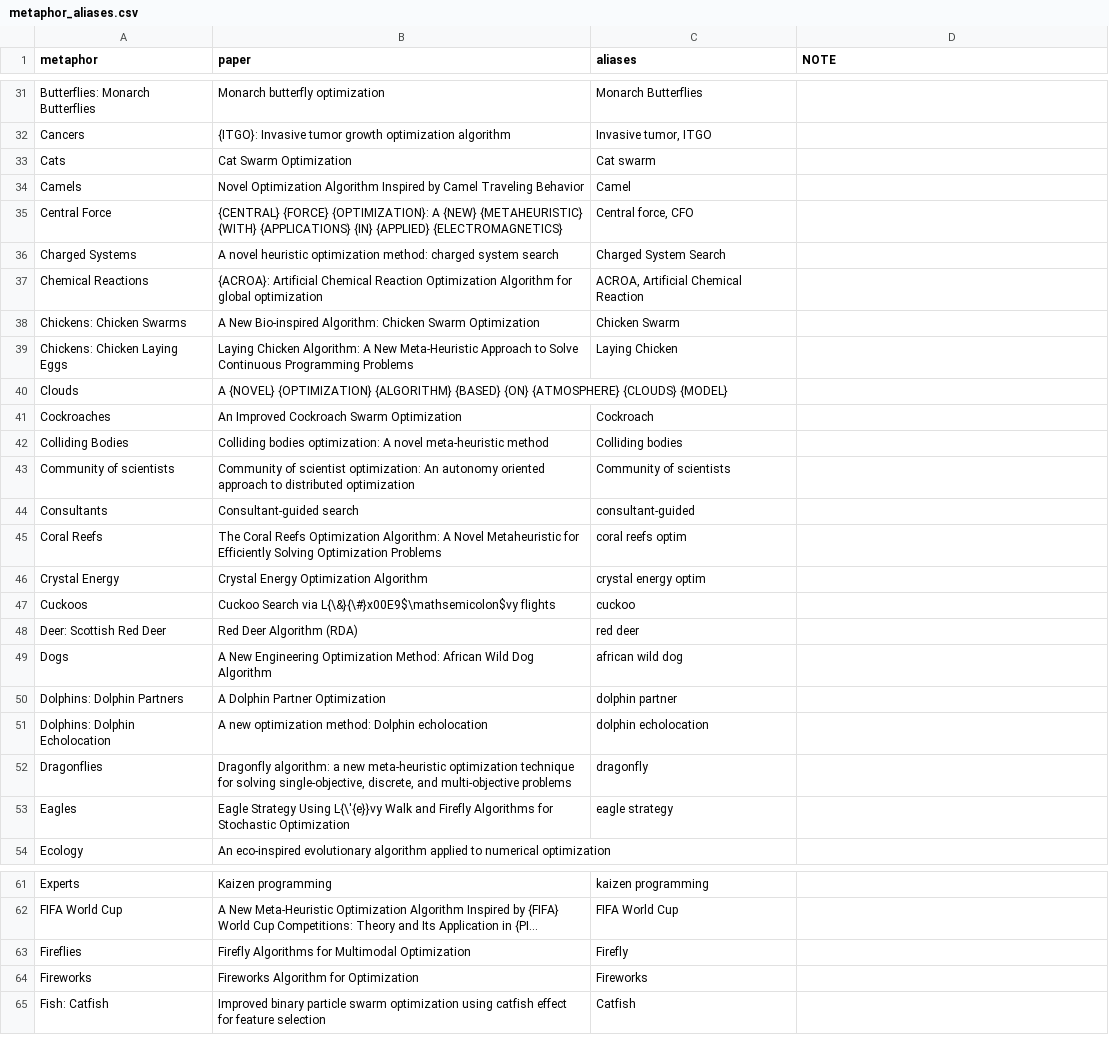
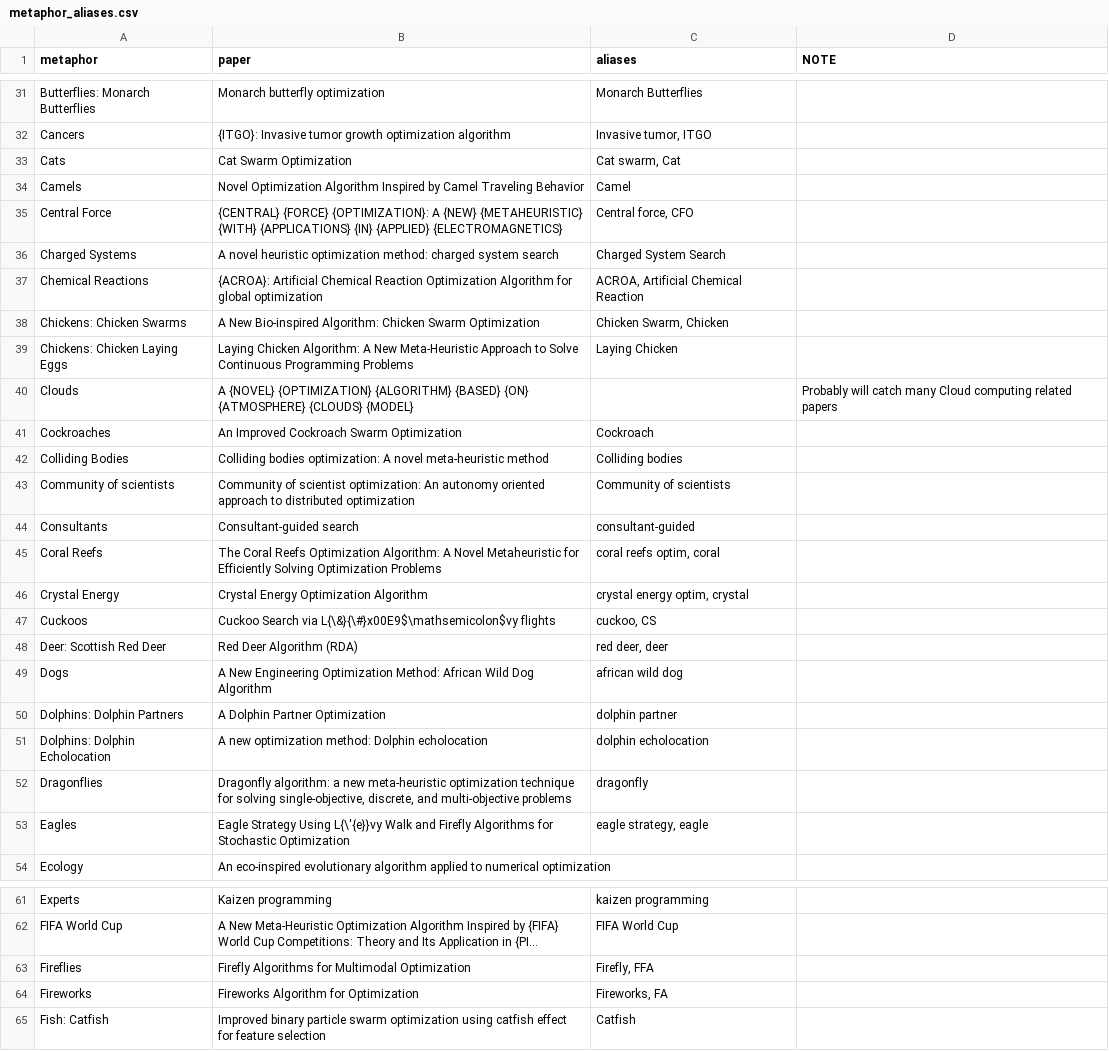
Before and after one commit to fcampelo/EC-Bestiary, a CSV file: analysis_files/metaphor_aliases.csv, drawn as a sheet; only a part is shown, gaps mark what is left out; long unchanged cells end in …; the diff names each change by its address in the sheet, - before the commit and + after, or states it on an @@ line.

Commit message:
Added a few aliases by hand

```diff
--- a/analysis_files/metaphor_aliases.csv
+++ b/analysis_files/metaphor_aliases.csv
-C33 (aliases): Cat swarm
+C33 (aliases): Cat swarm, Cat
-C38 (aliases): Chicken Swarm
+C38 (aliases): Chicken Swarm, Chicken
-D40 (NOTE): (empty)
+D40 (NOTE): Probably will catch many Cloud computing related papers
-C45 (aliases): coral reefs optim
+C45 (aliases): coral reefs optim, coral
-C46 (aliases): crystal energy optim
+C46 (aliases): crystal energy optim, crystal
-C47 (aliases): cuckoo
+C47 (aliases): cuckoo, CS
-C48 (aliases): red deer
+C48 (aliases): red deer, deer
-C53 (aliases): eagle strategy
+C53 (aliases): eagle strategy, eagle
-C63 (aliases): Firefly
+C63 (aliases): Firefly, FFA
-C64 (aliases): Fireworks
+C64 (aliases): Fireworks, FA
```
